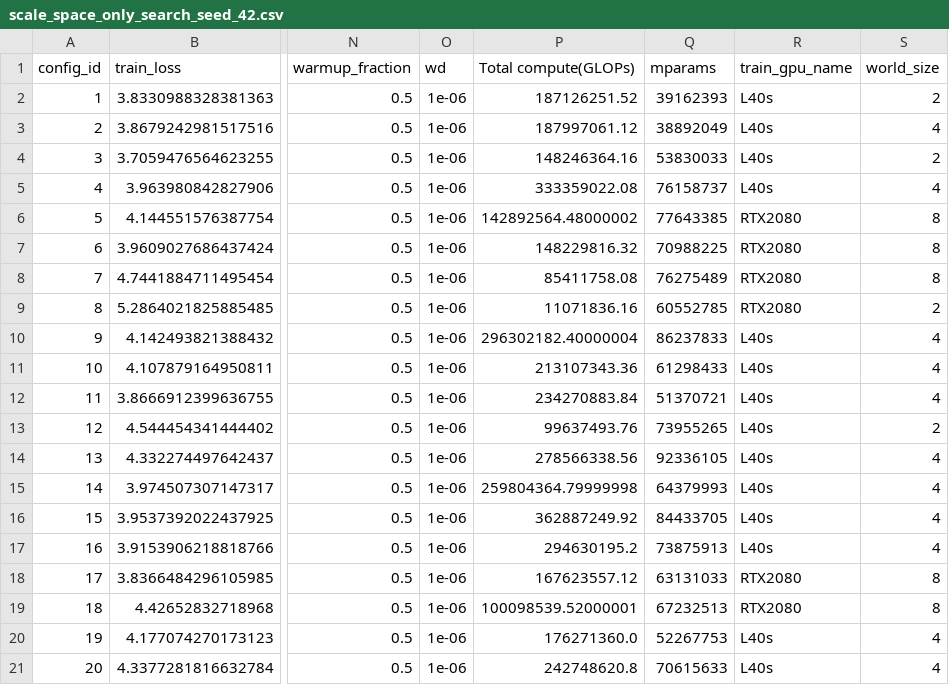
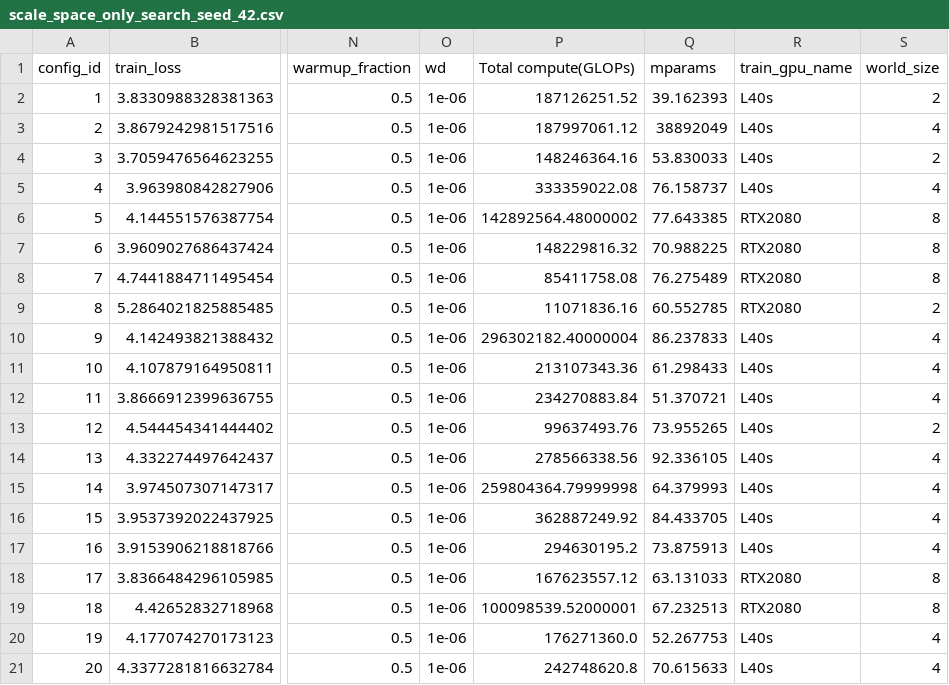
Before and after one commit to automl/scaling_studies_vlm, a CSV file: train/runs_csvs/scale_space_only_search_seed_42.csv, drawn as a sheet; only a part is shown, gaps mark what is left out; the diff names each change by its address in the sheet, - before the commit and + after, or states it on an @@ line.

```diff
--- a/train/runs_csvs/scale_space_only_search_seed_42.csv
+++ b/train/runs_csvs/scale_space_only_search_seed_42.csv
-Q2 (mparams): 39162393
+Q2 (mparams): 39.162393
-Q4 (mparams): 53830033
+Q4 (mparams): 53.830033
-Q5 (mparams): 76158737
+Q5 (mparams): 76.158737
-Q6 (mparams): 77643385
+Q6 (mparams): 77.643385
-Q7 (mparams): 70988225
+Q7 (mparams): 70.988225
-Q8 (mparams): 76275489
+Q8 (mparams): 76.275489
-Q9 (mparams): 60552785
+Q9 (mparams): 60.552785
-Q10 (mparams): 86237833
+Q10 (mparams): 86.237833
-Q11 (mparams): 61298433
+Q11 (mparams): 61.298433
-Q12 (mparams): 51370721
+Q12 (mparams): 51.370721
-Q13 (mparams): 73955265
+Q13 (mparams): 73.955265
-Q14 (mparams): 92336105
+Q14 (mparams): 92.336105
-Q15 (mparams): 64379993
+Q15 (mparams): 64.379993
-Q16 (mparams): 84433705
+Q16 (mparams): 84.433705
-Q17 (mparams): 73875913
+Q17 (mparams): 73.875913
-Q18 (mparams): 63131033
+Q18 (mparams): 63.131033
-Q19 (mparams): 67232513
+Q19 (mparams): 67.232513
-Q20 (mparams): 52267753
+Q20 (mparams): 52.267753
-Q21 (mparams): 70615633
+Q21 (mparams): 70.615633
```
Also changed, not shown: train/runs_csvs/scale_space_only_search_biased_sampling_seed_42.csv, 1 other file.
